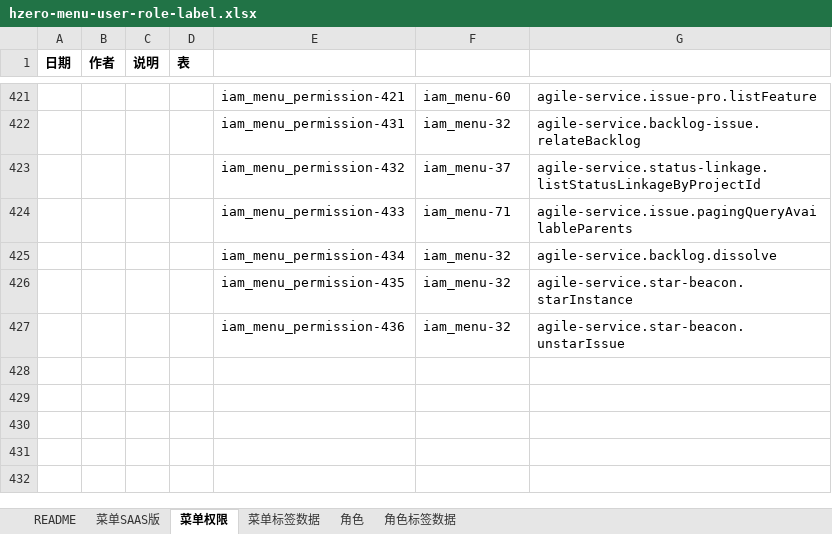
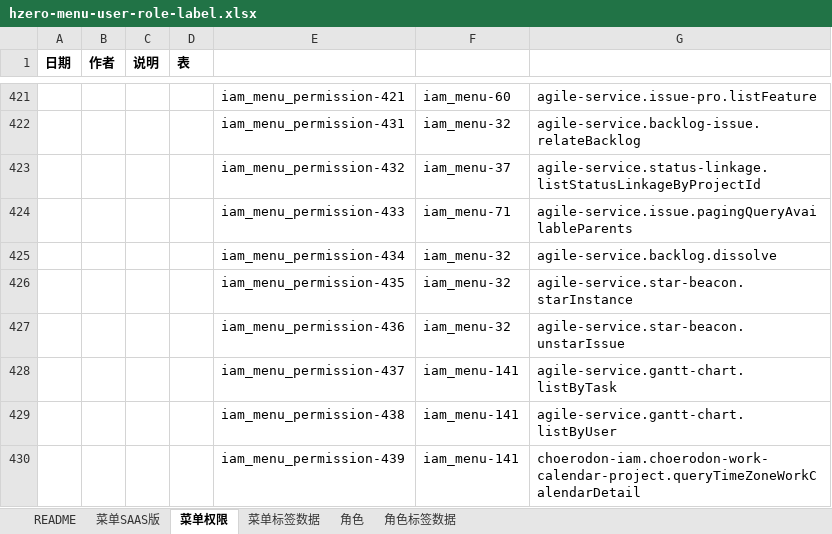
Before and after one commit to open-hand/agile-service, an Excel workbook: src/main/resources/script/db/init-data/agile_service/hzero_platform/hzero-menu-user-role-label.xlsx, sheet 菜单权限, drawn as a sheet; only a part is shown, gaps mark what is left out; values as stored, in another font and other column widths than the file's, no borders; the diff names each change by its address in the sheet, - before the commit and + after, or states it on an @@ line.

Commit message:
[ADD]添加甘特图权限

```diff
--- a/src/main/resources/script/db/init-data/agile_service/hzero_platform/hzero-menu-user-role-label.xlsx (sheet 菜单权限)
+++ b/src/main/resources/script/db/init-data/agile_service/hzero_platform/hzero-menu-user-role-label.xlsx (sheet 菜单权限)
+row 428:  |  |  |  | iam_menu_permission-437 | iam_menu-141 | agile-service.gantt-chart.listByTask
+row 429:  |  |  |  | iam_menu_permission-438 | iam_menu-141 | agile-service.gantt-chart.listByUser
+row 430:  |  |  |  | iam_menu_permission-439 | iam_menu-141 | choerodon-iam.choerodon-work-calendar-project.queryTimeZoneWorkCalendarDetail
```
